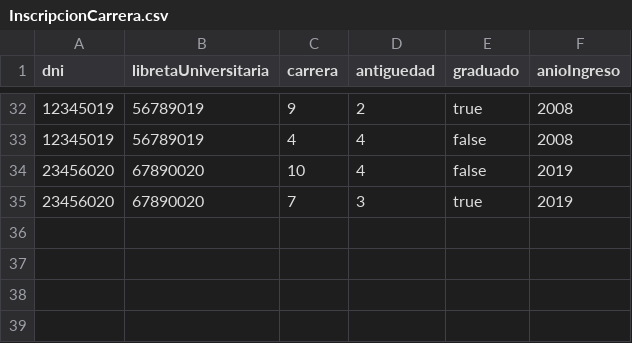
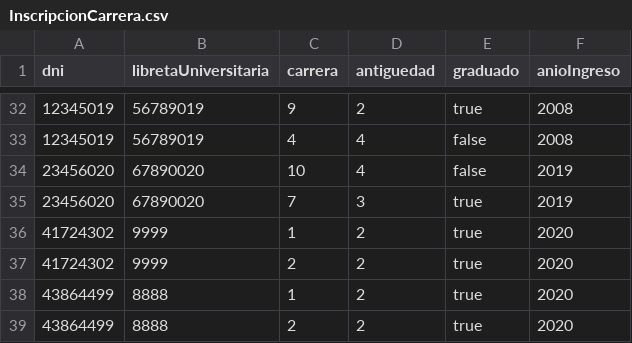
Before and after one commit to agusscarmu/ArquitecturaWebTP2, a CSV file: InscripcionCarrera.csv, drawn as a sheet; only a part is shown, gaps mark what is left out.

```diff
--- a/InscripcionCarrera.csv
+++ b/InscripcionCarrera.csv
@@ -35 +35,5 @@ dni,libretaUniversitaria,carrera,antiguedad,graduado,anioIngreso
 23456020,67890020,7,3,true,2019
+41724302,9999,1,2,true,2020
+41724302,9999,2,2,true,2020
+43864499,8888,1,2,true,2020
+43864499,8888,2,2,true,2020
```
Also changed, not shown: estudiante.csv, 5 other files.
